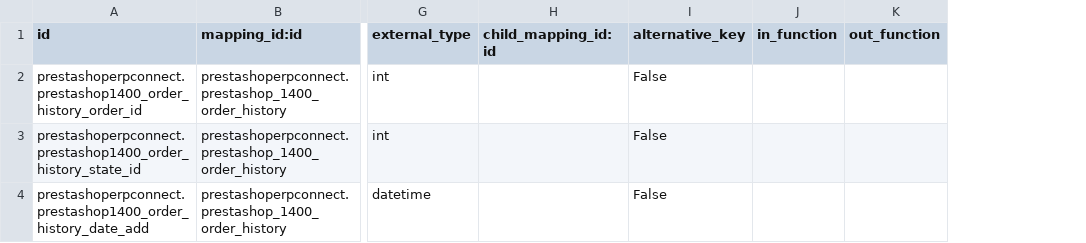
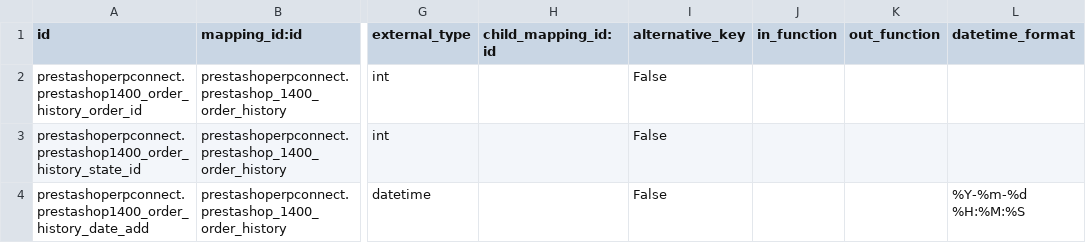
Before and after one commit to OCA/connector-prestashop, a CSV file: prestashoperpconnect/settings/1.4.0.0/sale.order.history/external.mappinglines.template.csv, drawn as a sheet; only a part is shown, gaps mark what is left out; the diff names each change by its address in the sheet, - before the commit and + after, or states it on an @@ line.

```diff
--- a/prestashoperpconnect/settings/1.4.0.0/sale.order.history/external.mappinglines.template.csv
+++ b/prestashoperpconnect/settings/1.4.0.0/sale.order.history/external.mappinglines.template.csv
+column L (datetime_format), row 4: %Y-%m-%d %H:%M:%S
```
Also changed, not shown: prestashoperpconnect/settings/1.4.0.0/sale.order/external.mappinglines.template.csv.
